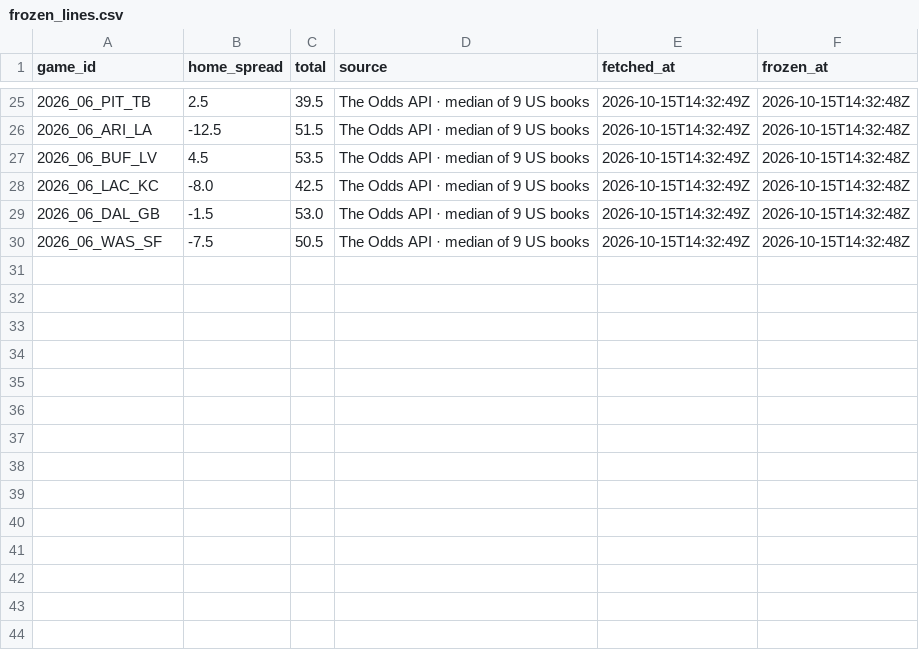
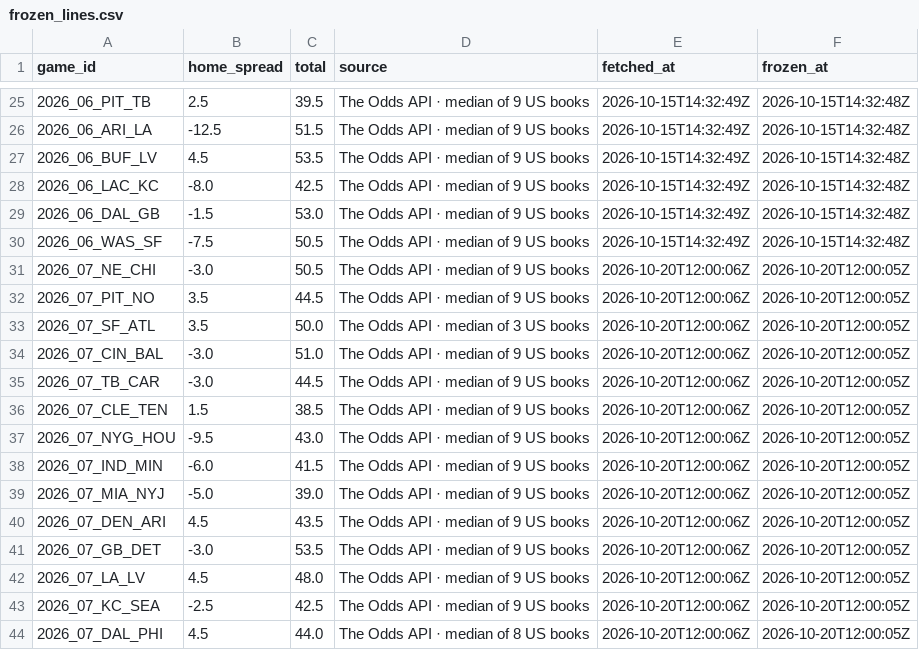
Before and after one commit to RB4000/edge-picks, a CSV file: ledger/frozen_lines.csv, drawn as a sheet; only a part is shown, gaps mark what is left out; the diff names each change by its address in the sheet, - before the commit and + after, or states it on an @@ line.

```diff
--- a/ledger/frozen_lines.csv
+++ b/ledger/frozen_lines.csv
+row 31: 2026_07_NE_CHI | -3.0 | 50.5 | The Odds API · median of 9 US books | 2026-10-20T12:00:06Z | 2026-10-20T12:00:05Z
+row 32: 2026_07_PIT_NO | 3.5 | 44.5 | The Odds API · median of 9 US books | 2026-10-20T12:00:06Z | 2026-10-20T12:00:05Z
+row 33: 2026_07_SF_ATL | 3.5 | 50.0 | The Odds API · median of 3 US books | 2026-10-20T12:00:06Z | 2026-10-20T12:00:05Z
+row 34: 2026_07_CIN_BAL | -3.0 | 51.0 | The Odds API · median of 9 US books | 2026-10-20T12:00:06Z | 2026-10-20T12:00:05Z
+row 35: 2026_07_TB_CAR | -3.0 | 44.5 | The Odds API · median of 9 US books | 2026-10-20T12:00:06Z | 2026-10-20T12:00:05Z
+row 36: 2026_07_CLE_TEN | 1.5 | 38.5 | The Odds API · median of 9 US books | 2026-10-20T12:00:06Z | 2026-10-20T12:00:05Z
+row 37: 2026_07_NYG_HOU | -9.5 | 43.0 | The Odds API · median of 9 US books | 2026-10-20T12:00:06Z | 2026-10-20T12:00:05Z
+row 38: 2026_07_IND_MIN | -6.0 | 41.5 | The Odds API · median of 9 US books | 2026-10-20T12:00:06Z | 2026-10-20T12:00:05Z
+row 39: 2026_07_MIA_NYJ | -5.0 | 39.0 | The Odds API · median of 9 US books | 2026-10-20T12:00:06Z | 2026-10-20T12:00:05Z
+row 40: 2026_07_DEN_ARI | 4.5 | 43.5 | The Odds API · median of 9 US books | 2026-10-20T12:00:06Z | 2026-10-20T12:00:05Z
+row 41: 2026_07_GB_DET | -3.0 | 53.5 | The Odds API · median of 9 US books | 2026-10-20T12:00:06Z | 2026-10-20T12:00:05Z
+row 42: 2026_07_LA_LV | 4.5 | 48.0 | The Odds API · median of 9 US books | 2026-10-20T12:00:06Z | 2026-10-20T12:00:05Z
+row 43: 2026_07_KC_SEA | -2.5 | 42.5 | The Odds API · median of 9 US books | 2026-10-20T12:00:06Z | 2026-10-20T12:00:05Z
+row 44: 2026_07_DAL_PHI | 4.5 | 44.0 | The Odds API · median of 8 US books | 2026-10-20T12:00:06Z | 2026-10-20T12:00:05Z
```
Also changed, not shown: ledger/closing_lines.csv, ledger/graded.csv, 3 other files.
